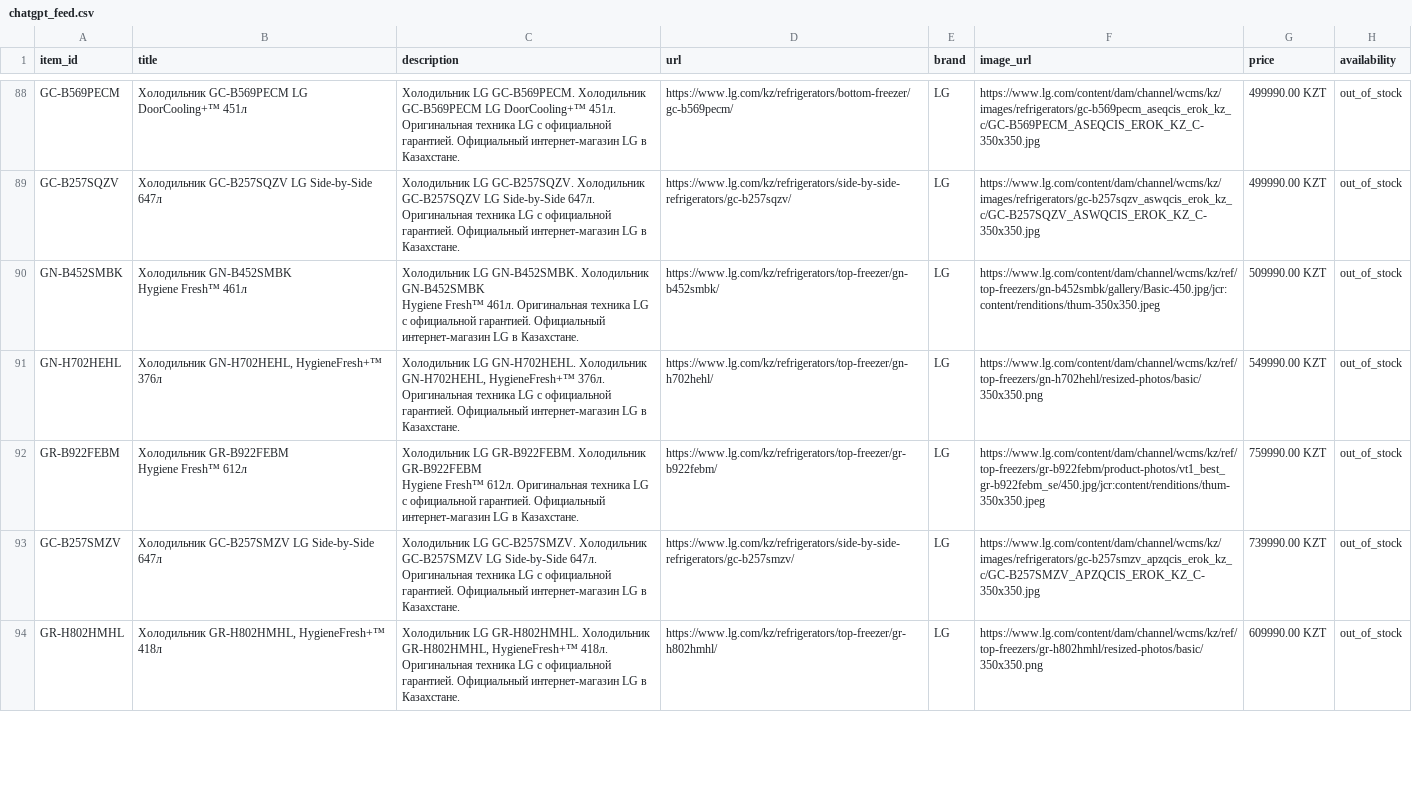
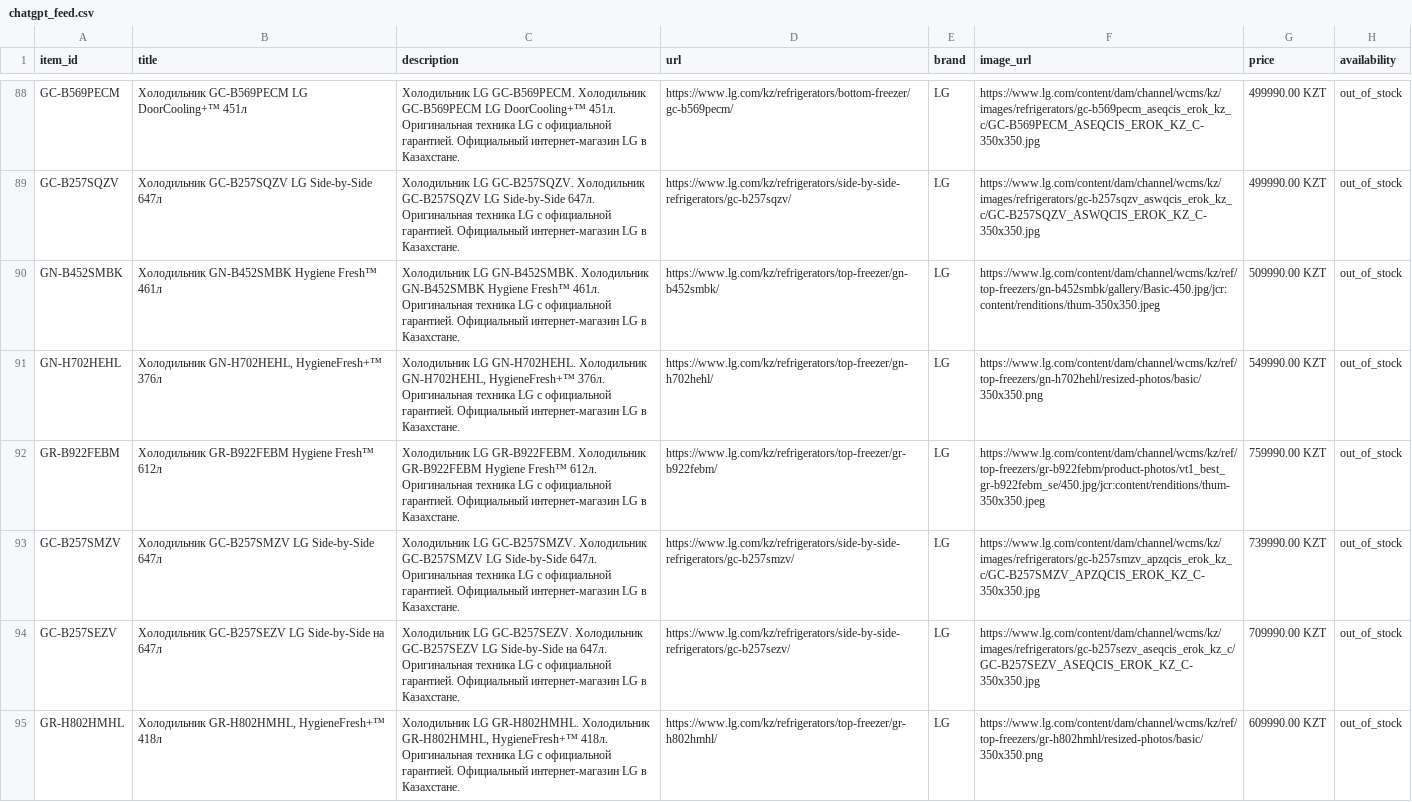
Before and after one commit to Midor1y/lg_feeds, a CSV file: chatgpt_feed.csv, drawn as a sheet; only a part is shown, gaps mark what is left out; ↵ is a line break in a cell; the diff covers the shown part only; the diff names each change by its address in the sheet, - before the commit and + after, or states it on an @@ line.

Commit message:
Update ChatGPT feed [2026-11-25 02:36]

```diff
--- a/chatgpt_feed.csv
+++ b/chatgpt_feed.csv
-B90 (title): Холодильник GN-B452SMBK ↵ Hygiene Fresh™ 461л
+B90 (title): Холодильник GN-B452SMBK Hygiene Fresh™ 461л
-C90 (description): …в Казахстане.
+C90 (description): …в Казахстане.
-B92 (title): Холодильник GR-B922FEBM ↵ Hygiene Fresh™ 612л
+B92 (title): Холодильник GR-B922FEBM Hygiene Fresh™ 612л
-C92 (description): …в Казахстане.
+C92 (description): …в Казахстане.
@@ row 95 moved to row 94: GC-B257SEZV @@
```
Also changed, not shown: 12 edited cells elsewhere in this file.
